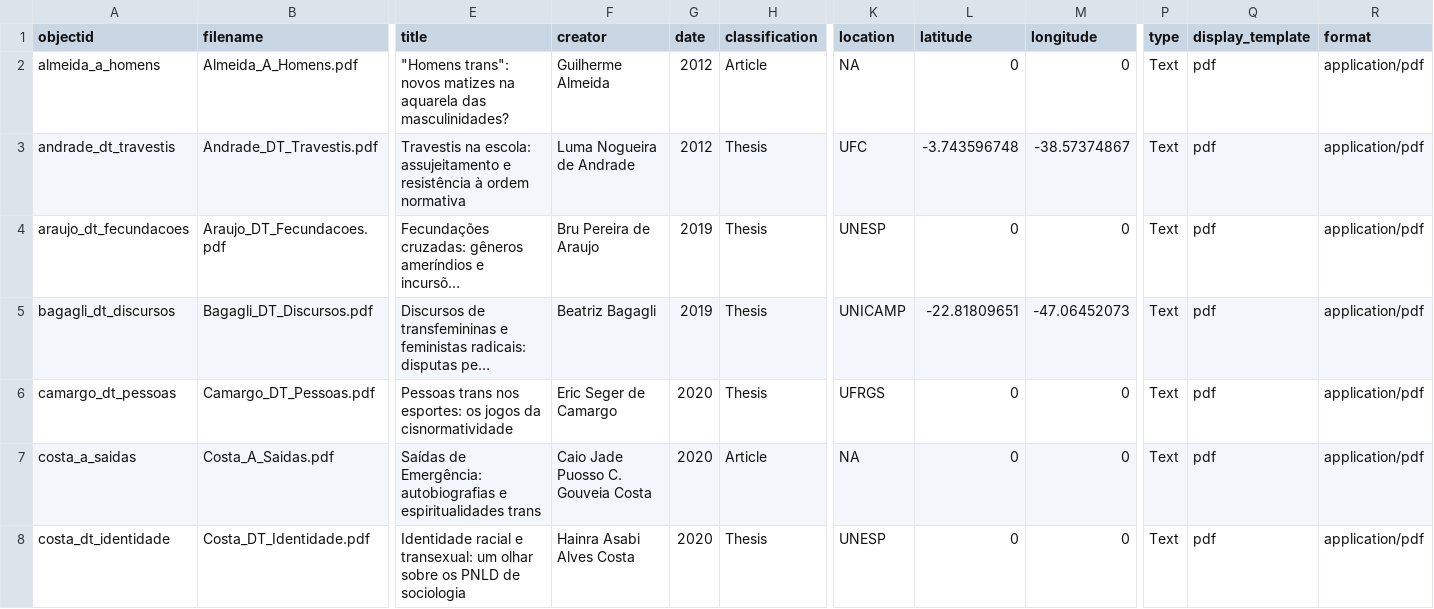
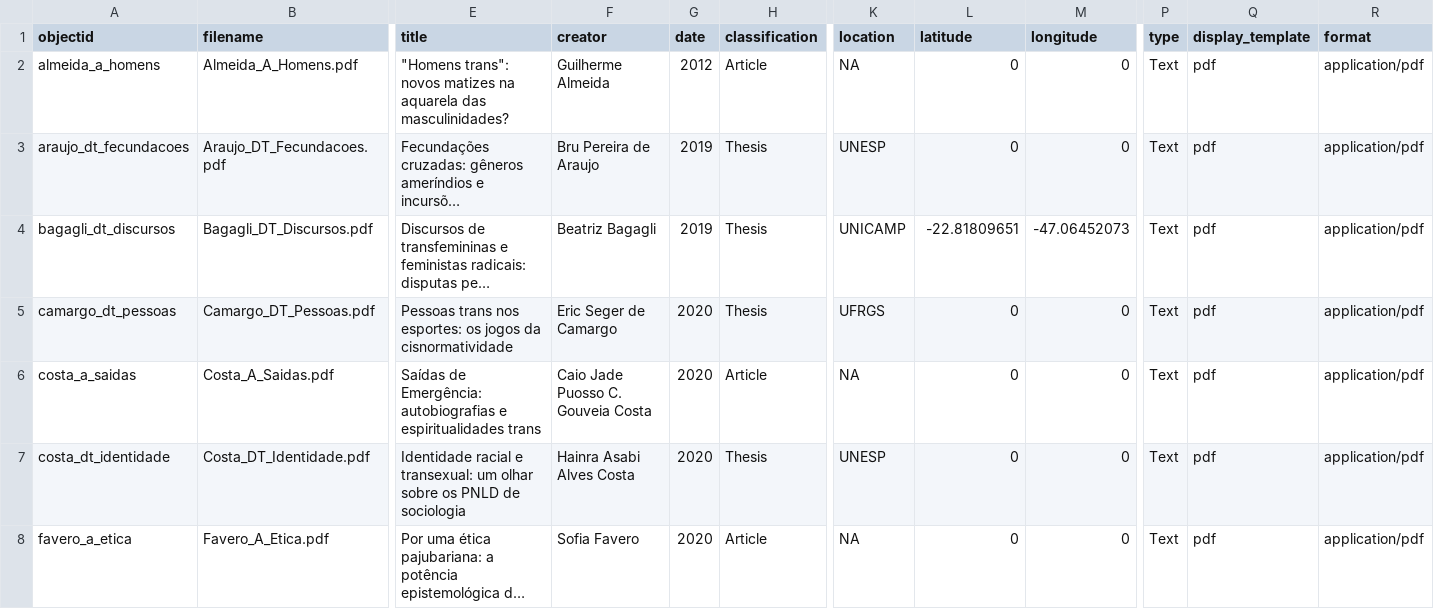
Before and after one commit to kam535/biblitrans, a CSV file: _data/metadata.csv, drawn as a sheet; only a part is shown, gaps mark what is left out; the shorter side is filled out with more unchanged rows; long unchanged cells end in …; rows hold the shown columns only; the diff names each change by its address in the sheet, - before the commit and + after, or states it on an @@ line.

```diff
--- a/_data/metadata.csv
+++ b/_data/metadata.csv
-row 3: andrade_dt_travestis | Andrade_DT_Travestis.pdf | Travestis na escola: assujeitamento e resistência à ordem normativa | Luma Nogueira de Andrade | 2012 | Thesis | UFC | -3.743596748 | -38.57374867 | Text | pdf | application/pdf
```
Also changed, not shown: 3 other files.
